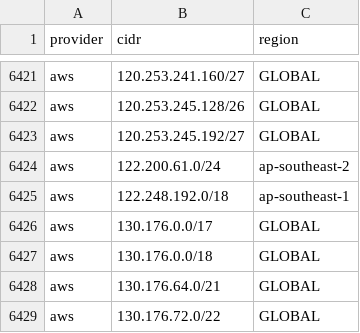
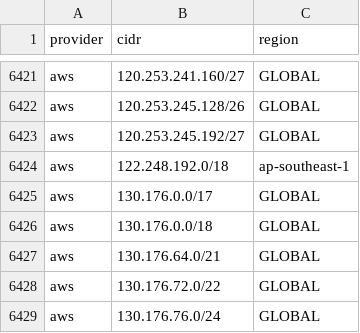
Before and after one commit to Mide-IT/cdn-ip-ranges, a CSV file: all/all.csv, drawn as a sheet; only a part is shown, gaps mark what is left out; the shorter side is filled out with more unchanged rows; the diff names each change by its address in the sheet, - before the commit and + after, or states it on an @@ line.

```diff
--- a/all/all.csv
+++ b/all/all.csv
-row 6424: aws | 122.200.61.0/24 | ap-southeast-2
```
Also changed, not shown: 4 other files.
